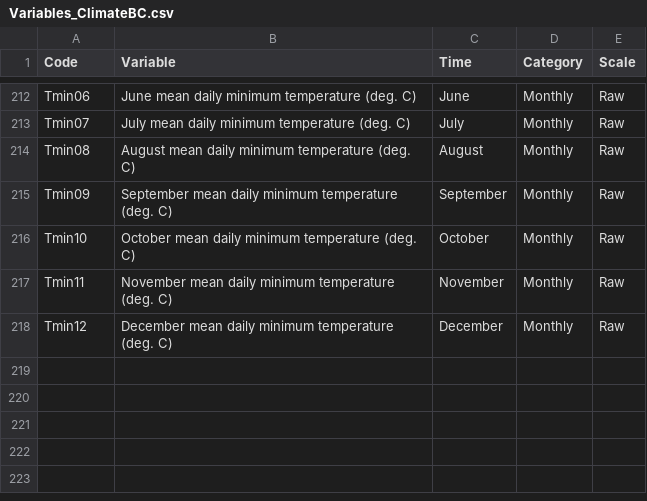
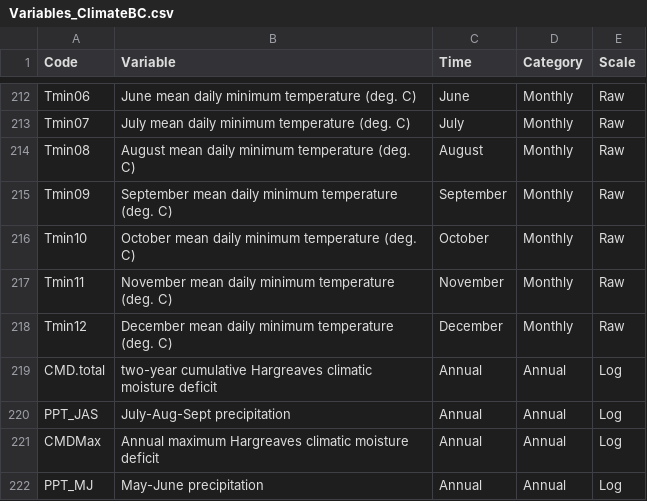
Before and after one commit to bcgov/BGC3D, a CSV file: data/Variables_ClimateBC.csv, drawn as a sheet; only a part is shown, gaps mark what is left out; the diff names each change by its address in the sheet, - before the commit and + after, or states it on an @@ line.

Commit message:
add CCISS variable set

```diff
--- a/data/Variables_ClimateBC.csv
+++ b/data/Variables_ClimateBC.csv
+row 219: CMD.total | two-year cumulative Hargreaves climatic moisture deficit | Annual | Annual | Log
+row 220: PPT_JAS | July-Aug-Sept precipitation | Annual | Annual | Log
+row 221: CMDMax | Annual maximum Hargreaves climatic moisture deficit | Annual | Annual | Log
+row 222: PPT_MJ | May-June precipitation | Annual | Annual | Log
```
Also changed, not shown: 9 other files.
